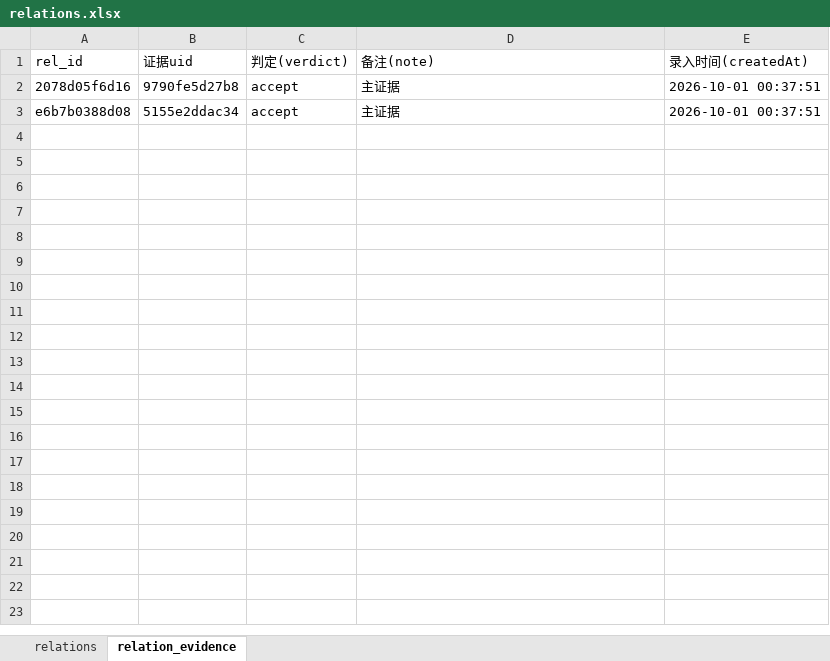
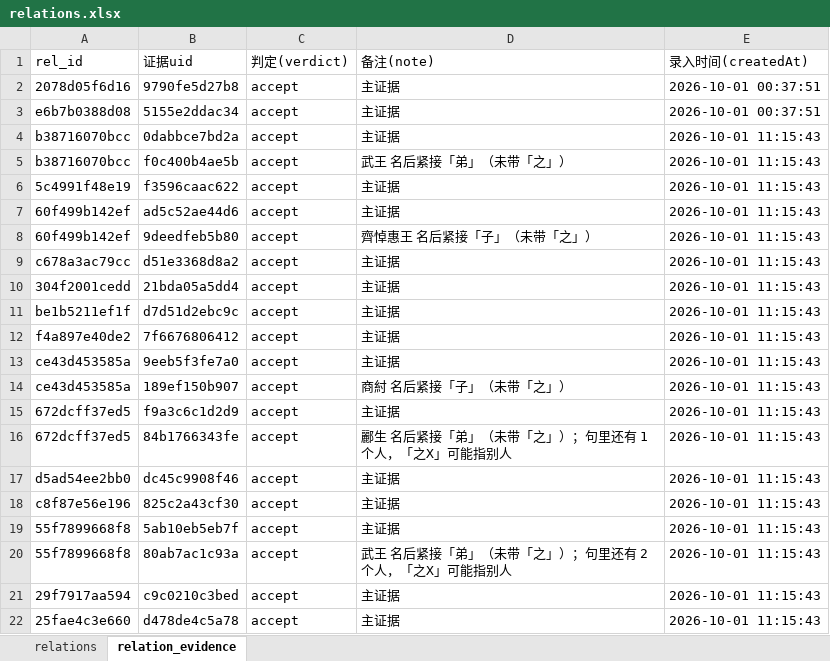
Before and after one commit to shinianshao/indexFore5History, an Excel workbook: workbook/relations.xlsx, sheet relation_evidence, drawn as a sheet; only a part is shown; values as stored, in another font and other column widths than the file's, no borders; the diff covers the shown part only; the diff names each change by its address in the sheet, - before the commit and + after, or states it on an @@ line.

Commit message:
P6-5a 关系证据补录：有据边 2→29；顺手补三个基建缺口
- 判定 docs/27 的 36 条候选：27 accept / 9 reject，写进 _rel_evidence_verdicts.json
  （每条带 note；判据只有一条：句子里明说了才算，共现一律不算）
- 有据边 2(3%) → 29(47%)，证据行 2 → 37；置信度由 0.4 派生到 0.6/1.0
- 端点/关系词/状态/朝代/书/来源 **一处没动**（_probe_rel_xlsx_diff.py 逐列比对为证）

基建缺口：
- verify_p3.py（新链路断言）从来没进过 run_all.sh，两套断言只跑了一套 → 接进去
- relations.py check 退出码恒为 0（main 丢了子命令返回值）→ 只有 check 传播退出码
- run_all.sh 加前置检查：8800 还跑着服务时直接退出（verify_p3 会删库重建）

补证据时踩到的三处「跑起来才知道」：
- _apply_rel_evidence 不写回派生置信度 → check 冒出 27 条派生列分歧噪声
- _gen_rel_evidence 不认判定 → 判完 27 条清单还是 59 行
- _ui_test_rel / verify_p3[10] 都假设「真实边只有一条证据」→ 改成按性质断

断言 56 → 58（有据边置信度必须高于无据边 / 证据句必须都是活跃句）
回归：verify.py 113/113、verify_p3 58/58、relations check 68 条 0 问题、run_all.sh 10/10

```diff
--- a/workbook/relations.xlsx (sheet relation_evidence)
+++ b/workbook/relations.xlsx (sheet relation_evidence)
+row 4: b38716070bcc | 0dabbce7bd2a | accept | 主证据 | 2026-10-01 11:15:43
+row 5: b38716070bcc | f0c400b4ae5b | accept | 武王 名后紧接「弟」（未带「之」） | 2026-10-01 11:15:43
+row 6: 5c4991f48e19 | f3596caac622 | accept | 主证据 | 2026-10-01 11:15:43
+row 7: 60f499b142ef | ad5c52ae44d6 | accept | 主证据 | 2026-10-01 11:15:43
+row 8: 60f499b142ef | 9deedfeb5b80 | accept | 齊悼惠王 名后紧接「子」（未带「之」） | 2026-10-01 11:15:43
+row 9: c678a3ac79cc | d51e3368d8a2 | accept | 主证据 | 2026-10-01 11:15:43
+row 10: 304f2001cedd | 21bda05a5dd4 | accept | 主证据 | 2026-10-01 11:15:43
+row 11: be1b5211ef1f | d7d51d2ebc9c | accept | 主证据 | 2026-10-01 11:15:43
+row 12: f4a897e40de2 | 7f6676806412 | accept | 主证据 | 2026-10-01 11:15:43
+row 13: ce43d453585a | 9eeb5f3fe7a0 | accept | 主证据 | 2026-10-01 11:15:43
+row 14: ce43d453585a | 189ef150b907 | accept | 商紂 名后紧接「子」（未带「之」） | 2026-10-01 11:15:43
+row 15: 672dcff37ed5 | f9a3c6c1d2d9 | accept | 主证据 | 2026-10-01 11:15:43
+row 16: 672dcff37ed5 | 84b1766343fe | accept | 酈生 名后紧接「弟」（未带「之」）；句里还有 1 个人，「之X」可能指别人 | 2026-10-01 11:15:43
+row 17: d5ad54ee2bb0 | dc45c9908f46 | accept | 主证据 | 2026-10-01 11:15:43
+row 18: c8f87e56e196 | 825c2a43cf30 | accept | 主证据 | 2026-10-01 11:15:43
+row 19: 55f7899668f8 | 5ab10eb5eb7f | accept | 主证据 | 2026-10-01 11:15:43
+row 20: 55f7899668f8 | 80ab7ac1c93a | accept | 武王 名后紧接「弟」（未带「之」）；句里还有 2 个人，「之X」可能指别人 | 2026-10-01 11:15:43
+row 21: 29f7917aa594 | c9c0210c3bed | accept | 主证据 | 2026-10-01 11:15:43
+row 22: 25fae4c3e660 | d478de4c5a78 | accept | 主证据 | 2026-10-01 11:15:43
```
Also changed, not shown: 16 added rows elsewhere in this sheet, sheet relations, 13 other files.
